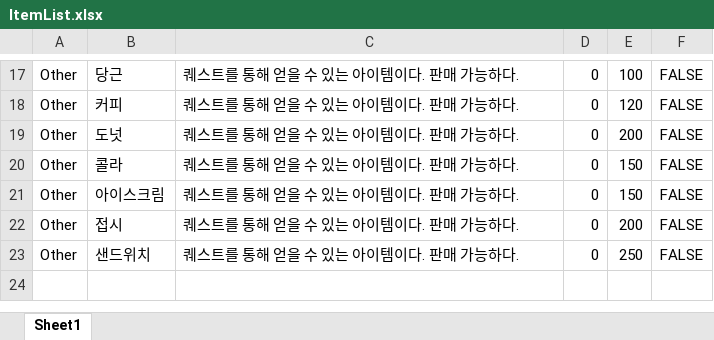
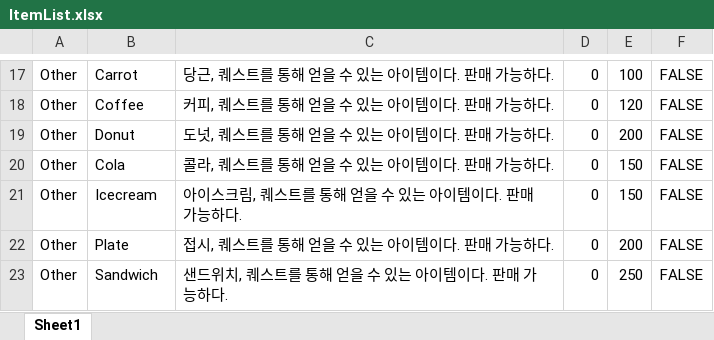
Before and after one commit to moonyoungseong/FarmLive, an Excel workbook: ItemList.xlsx, sheet Sheet1, drawn as a sheet; only a part is shown, gaps mark what is left out; values as stored, in another font and other column widths than the file's, no borders; the diff covers the shown part only; the diff names each change by its address in the sheet, - before the commit and + after, or states it on an @@ line.

```diff
--- a/ItemList.xlsx (sheet Sheet1)
+++ b/ItemList.xlsx (sheet Sheet1)
-B17: 당근
+B17: Carrot
-C17: 퀘스트를 통해 얻을 수 있는 아이템이다. 판매 가능하다.
+C17: 당근, 퀘스트를 통해 얻을 수 있는 아이템이다. 판매 가능하다.
-B18: 커피
+B18: Coffee
-C18: 퀘스트를 통해 얻을 수 있는 아이템이다. 판매 가능하다.
+C18: 커피, 퀘스트를 통해 얻을 수 있는 아이템이다. 판매 가능하다.
-B19: 도넛
+B19: Donut
-C19: 퀘스트를 통해 얻을 수 있는 아이템이다. 판매 가능하다.
+C19: 도넛, 퀘스트를 통해 얻을 수 있는 아이템이다. 판매 가능하다.
-B20: 콜라
+B20: Cola
-C20: 퀘스트를 통해 얻을 수 있는 아이템이다. 판매 가능하다.
+C20: 콜라, 퀘스트를 통해 얻을 수 있는 아이템이다. 판매 가능하다.
-B21: 아이스크림
+B21: Icecream
-C21: 퀘스트를 통해 얻을 수 있는 아이템이다. 판매 가능하다.
+C21: 아이스크림, 퀘스트를 통해 얻을 수 있는 아이템이다. 판매 가능하다.
-B22: 접시
+B22: Plate
-C22: 퀘스트를 통해 얻을 수 있는 아이템이다. 판매 가능하다.
+C22: 접시, 퀘스트를 통해 얻을 수 있는 아이템이다. 판매 가능하다.
-B23: 샌드위치
+B23: Sandwich
-C23: 퀘스트를 통해 얻을 수 있는 아이템이다. 판매 가능하다.
+C23: 샌드위치, 퀘스트를 통해 얻을 수 있는 아이템이다. 판매 가능하다.
```
Also changed, not shown: 32 edited cells elsewhere in this sheet, 11 other files.
